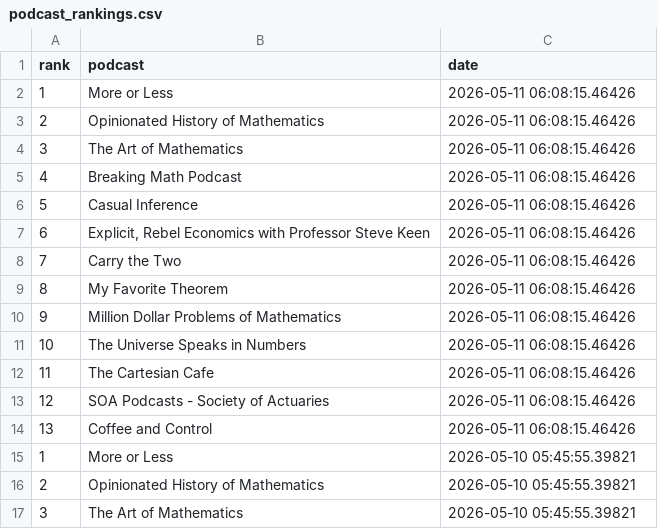
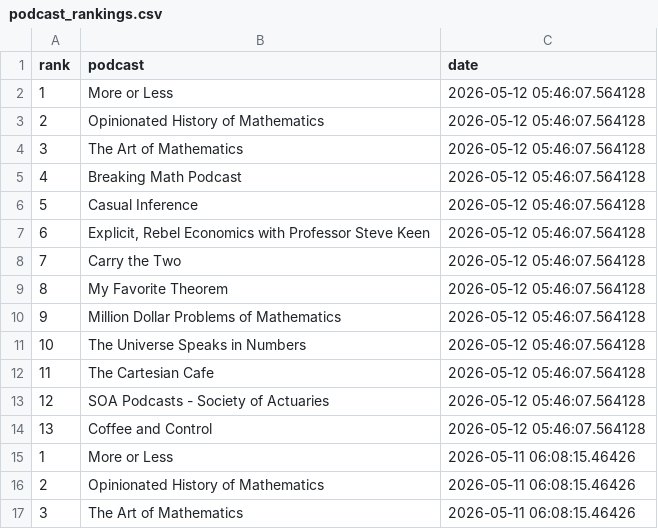
Before and after one commit to LucyMcGowan/math-podcast-rankings, a CSV file: podcast_rankings.csv, drawn as a sheet; only a part is shown; the shorter side is filled out with more unchanged rows; the diff names each change by its address in the sheet, - before the commit and + after, or states it on an @@ line.

```diff
--- a/podcast_rankings.csv
+++ b/podcast_rankings.csv
+row 2: 1 | More or Less | 2026-05-12 05:46:07.564128
+row 3: 2 | Opinionated History of Mathematics | 2026-05-12 05:46:07.564128
+row 4: 3 | The Art of Mathematics | 2026-05-12 05:46:07.564128
+row 5: 4 | Breaking Math Podcast | 2026-05-12 05:46:07.564128
+row 6: 5 | Casual Inference | 2026-05-12 05:46:07.564128
+row 7: 6 | Explicit, Rebel Economics with Professor Steve Keen | 2026-05-12 05:46:07.564128
+row 8: 7 | Carry the Two | 2026-05-12 05:46:07.564128
+row 9: 8 | My Favorite Theorem | 2026-05-12 05:46:07.564128
+row 10: 9 | Million Dollar Problems of Mathematics | 2026-05-12 05:46:07.564128
+row 11: 10 | The Universe Speaks in Numbers | 2026-05-12 05:46:07.564128
+row 12: 11 | The Cartesian Cafe | 2026-05-12 05:46:07.564128
+row 13: 12 | SOA Podcasts - Society of Actuaries | 2026-05-12 05:46:07.564128
+row 14: 13 | Coffee and Control | 2026-05-12 05:46:07.564128
```
Also changed, not shown: 1 other file.
